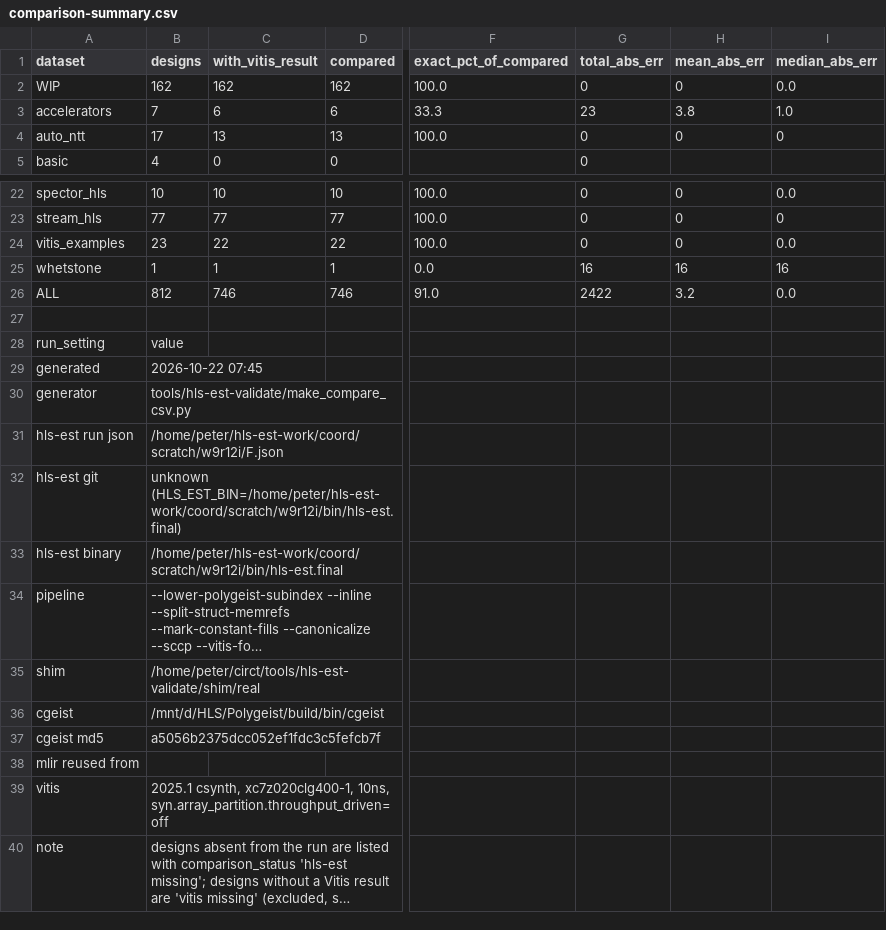
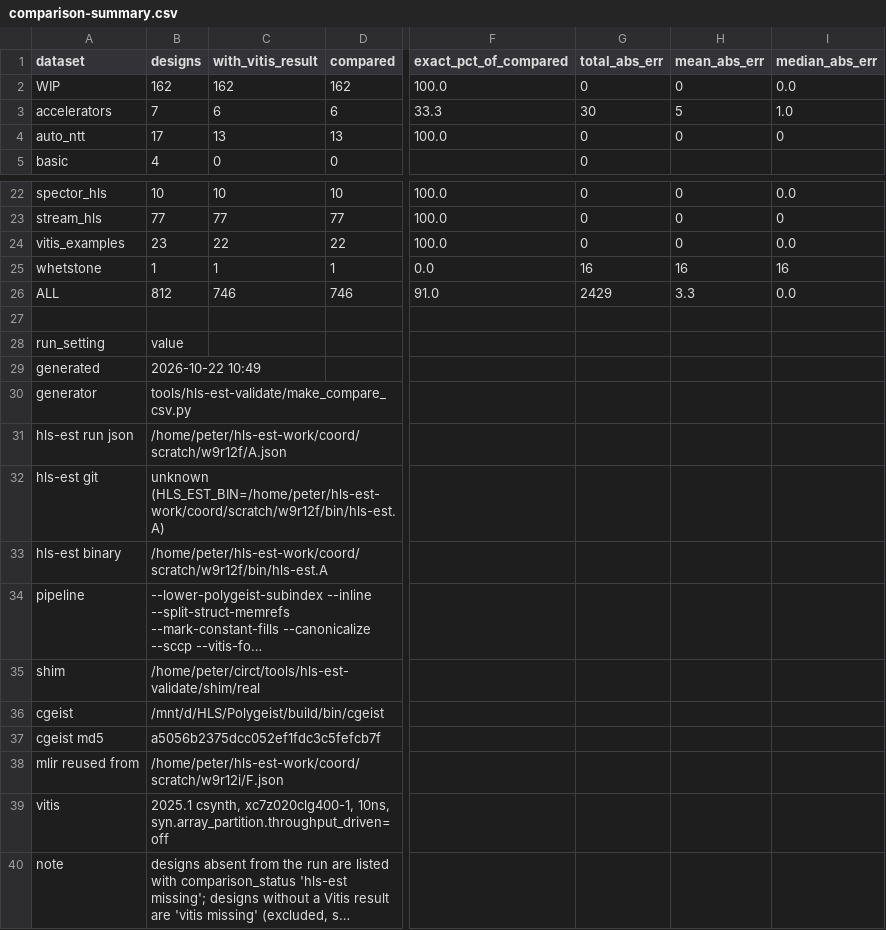
Before and after one commit to akaushikyu/circt, a CSV file: tools/hls-est-validate/results/comparison-summary.csv, drawn as a sheet; only a part is shown, gaps mark what is left out; long unchanged cells end in …; the diff names each change by its address in the sheet, - before the commit and + after, or states it on an @@ line.

```diff
--- a/tools/hls-est-validate/results/comparison-summary.csv
+++ b/tools/hls-est-validate/results/comparison-summary.csv
-G3 (total_abs_err): 23
+G3 (total_abs_err): 30
-H3 (mean_abs_err): 3.8
+H3 (mean_abs_err): 5
-G26 (total_abs_err): 2422
+G26 (total_abs_err): 2429
-H26 (mean_abs_err): 3.2
+H26 (mean_abs_err): 3.3
-B29 (designs): 2026-10-22 07:45
+B29 (designs): 2026-10-22 10:49
-B31 (designs): /home/peter/hls-est-work/coord/scratch/w9r12i/F.json
+B31 (designs): /home/peter/hls-est-work/coord/scratch/w9r12f/A.json
-B32 (designs): unknown (HLS_EST_BIN=/home/peter/hls-est-work/coord/scratch/w9r12i/bin/hls-est.final)
+B32 (designs): unknown (HLS_EST_BIN=/home/peter/hls-est-work/coord/scratch/w9r12f/bin/hls-est.A)
-B33 (designs): /home/peter/hls-est-work/coord/scratch/w9r12i/bin/hls-est.final
+B33 (designs): /home/peter/hls-est-work/coord/scratch/w9r12f/bin/hls-est.A
-B38 (designs): (empty)
+B38 (designs): /home/peter/hls-est-work/coord/scratch/w9r12i/F.json
```
Also changed, not shown: tools/hls-est-validate/results/comparison.csv.
